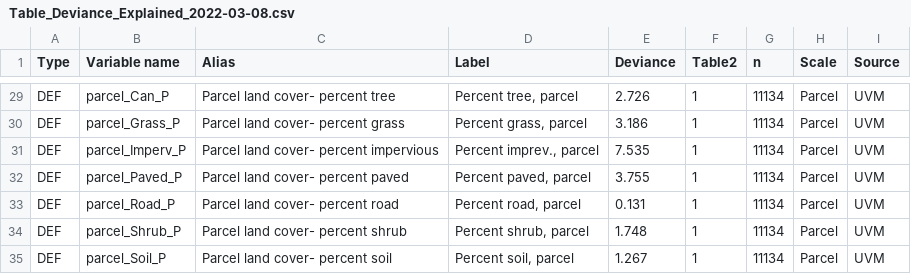
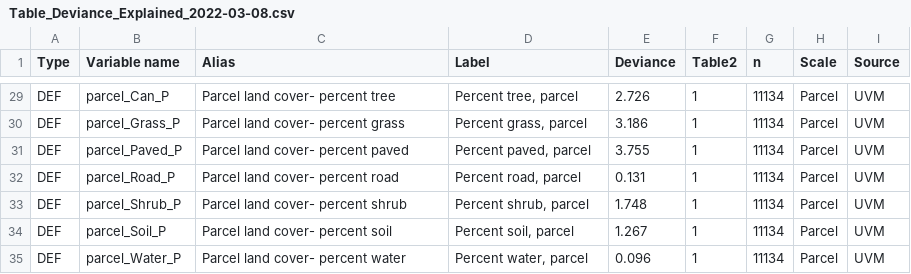
Before and after one commit to DHLocke/LA_wui, a CSV file: data/Table_Deviance_Explained_2022-03-08.csv, drawn as a sheet; only a part is shown, gaps mark what is left out; the shorter side is filled out with more unchanged rows.

Commit message:
work thus far on Table 2- I keep getting errors on lines 310, 324 and 326 - any chance you could take a look? More detail in the script.

```diff
--- a/data/Table_Deviance_Explained_2022-03-08.csv
+++ b/data/Table_Deviance_Explained_2022-03-08.csv
@@ -30,3 +30,2 @@ DEF,parcel_Can_P,Parcel land cover- percent tree,"Percent tree, parcel",2.726,1,
 DEF,parcel_Grass_P,Parcel land cover- percent grass,"Percent grass, parcel",3.186,1,11134,Parcel,UVM
-DEF,parcel_Imperv_P,Parcel land cover- percent impervious,"Percent imprev., parcel",7.535,1,11134,Parcel,UVM
 DEF,parcel_Paved_P,Parcel land cover- percent paved,"Percent paved, parcel",3.755,1,11134,Parcel,UVM
```
Also changed, not shown: 3 other files.
